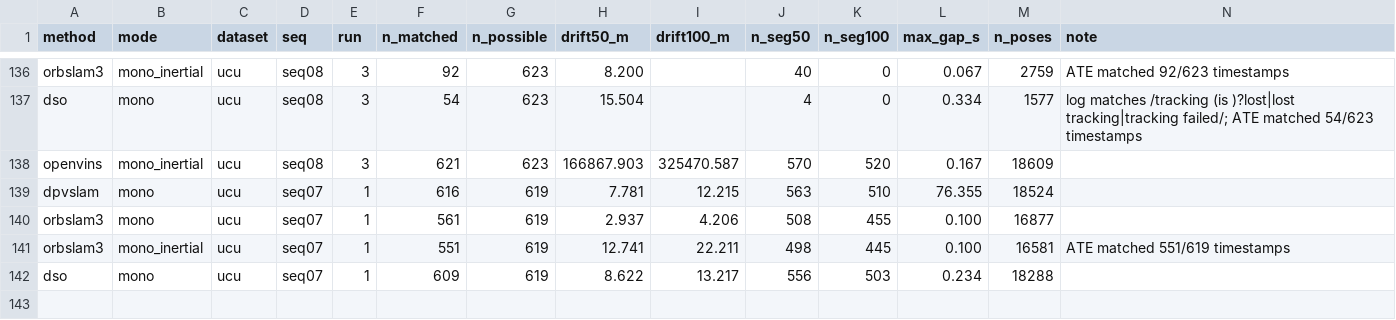
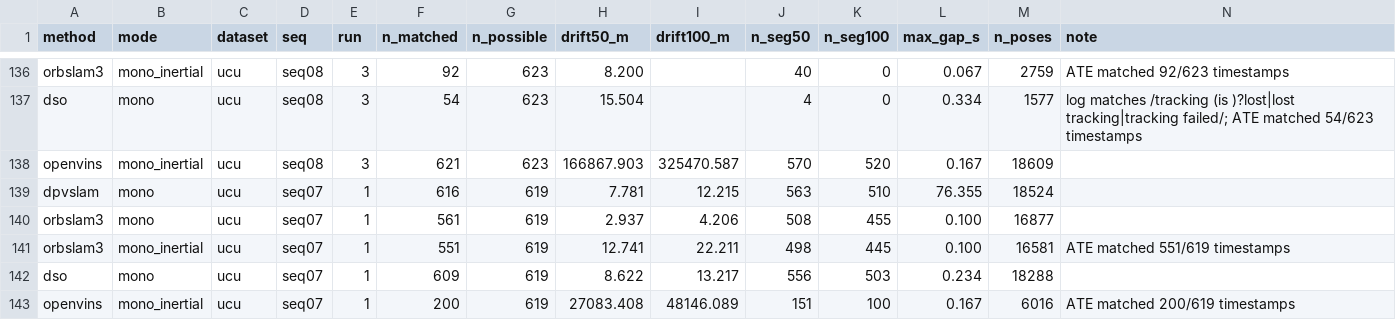
Before and after one commit to oToTak/slam-project-methods, a CSV file: results/summary_extra_StarDestroyer.csv, drawn as a sheet; only a part is shown, gaps mark what is left out; the diff names each change by its address in the sheet, - before the commit and + after, or states it on an @@ line.

Commit message:
status StarDestroyer 2026-11-19T08:17:53+02:00

```diff
--- a/results/summary_extra_StarDestroyer.csv
+++ b/results/summary_extra_StarDestroyer.csv
+row 143: openvins | mono_inertial | ucu | seq07 | 1 | 200 | 619 | 27083.408 | 48146.089 | 151 | 100 | 0.167 | 6016 | ATE matched 200/619 timestamps
```
Also changed, not shown: results/summary_StarDestroyer.csv, 7 other files.
